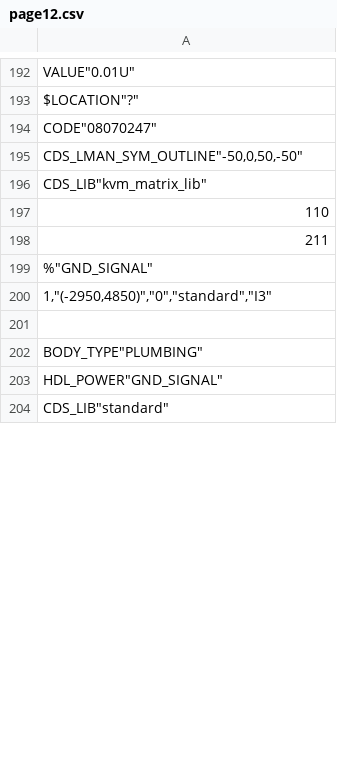
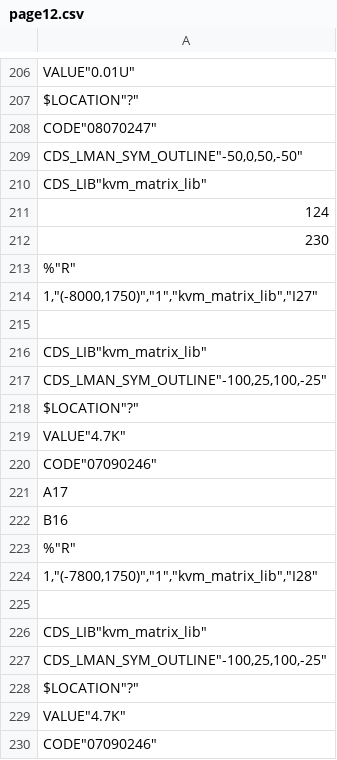
Before and after one commit to McDeggy/KVM_prototype, a CSV file: schemtic/sch/worklib/kvm_prototype/sch_1/page12.csv, drawn as a sheet; only a part is shown, gaps mark what is left out; the shorter side is filled out with more unchanged rows; the diff covers the shown part only.

```diff
--- a/schemtic/sch/worklib/kvm_prototype/sch_1/page12.csv
+++ b/schemtic/sch/worklib/kvm_prototype/sch_1/page12.csv
@@ -196,3 +210,21 @@ CDS_LMAN_SYM_OUTLINE"-50,0,50,-50"
 CDS_LIB"kvm_matrix_lib";
-"1"10;
-"2"11;
+"1"24;
+"2"30;
+%"R"
+"1","(-8000,1750)","1","kvm_matrix_lib","I27";
+;
+CDS_LIB"kvm_matrix_lib"
+CDS_LMAN_SYM_OUTLINE"-100,25,100,-25"
+$LOCATION"?"
+VALUE"4.7K"
+CODE"07090246";
+"A"17;
+"B"16;
+%"R"
+"1","(-7800,1750)","1","kvm_matrix_lib","I28";
+;
+CDS_LIB"kvm_matrix_lib"
+CDS_LMAN_SYM_OUTLINE"-100,25,100,-25"
+$LOCATION"?"
+VALUE"4.7K"
+CODE"07090246";
```
Also changed, not shown: 62 added rows, 6 removed rows, 9 moved rows and 76 edited cells elsewhere in this file, schemtic/sch/worklib/kvm_prototype/sch_1/page11.csv, schemtic/sch/worklib/kvm_prototype/sch_1/page13.csv, 32 other files.
